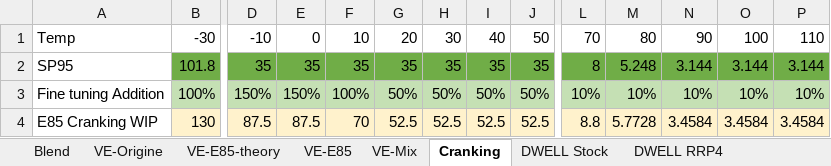
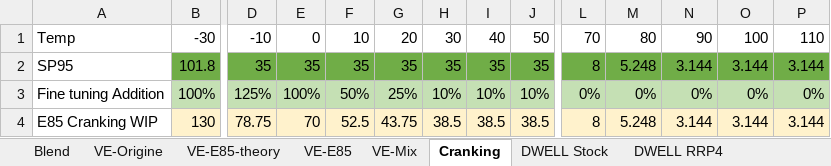
Before and after one commit to xcorbel/RX8-E85-Vtune, an Excel workbook: E85Blend calculator.xlsx, sheet Cranking, drawn as a sheet; only a part is shown, gaps mark what is left out; values as stored, in another font and other column widths than the file's, no borders; the diff names each change by its address in the sheet, - before the commit and + after, or states it on an @@ line.

Commit message:
Cold Cranking Addtion decrease + change warmup RPM limitation 4k RPM until 57 deg celsius

```diff
--- a/E85Blend calculator.xlsx (sheet Cranking)
+++ b/E85Blend calculator.xlsx (sheet Cranking)
-D3: 150%
+D3: 125%
-E3: 150%
+E3: 100%
-F3: 100%
+F3: 50%
-G3: 50%
+G3: 25%
-H3: 50%
+H3: 10%
-I3: 50%
+I3: 10%
-J3: 50%
+J3: 10%
-L3: 10%
+L3: 0%
-M3: 10%
+M3: 0%
-N3: 10%
+N3: 0%
-O3: 10%
+O3: 0%
-P3: 10%
+P3: 0%
-D4: 87.5
+D4: 78.75
-E4: 87.5
+E4: 70
-F4: 70
+F4: 52.5
-G4: 52.5
+G4: 43.75
-H4: 52.5
+H4: 38.5
-I4: 52.5
+I4: 38.5
-J4: 52.5
+J4: 38.5
-L4: 8.8
+L4: 8
-M4: 5.7728
+M4: 5.248
-N4: 3.4584
+N4: 3.144
-O4: 3.4584
+O4: 3.144
-P4: 3.4584
+P4: 3.144
```
Also changed, not shown: 1 other file.
